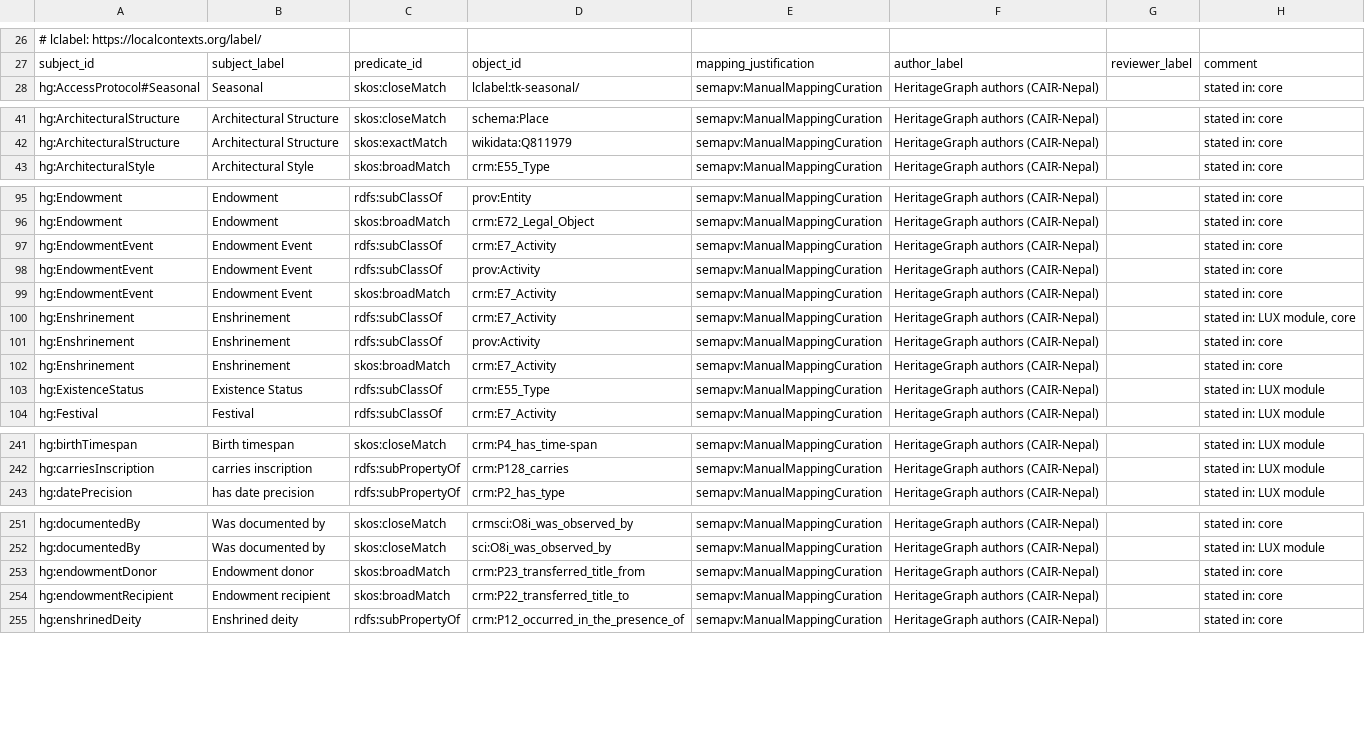
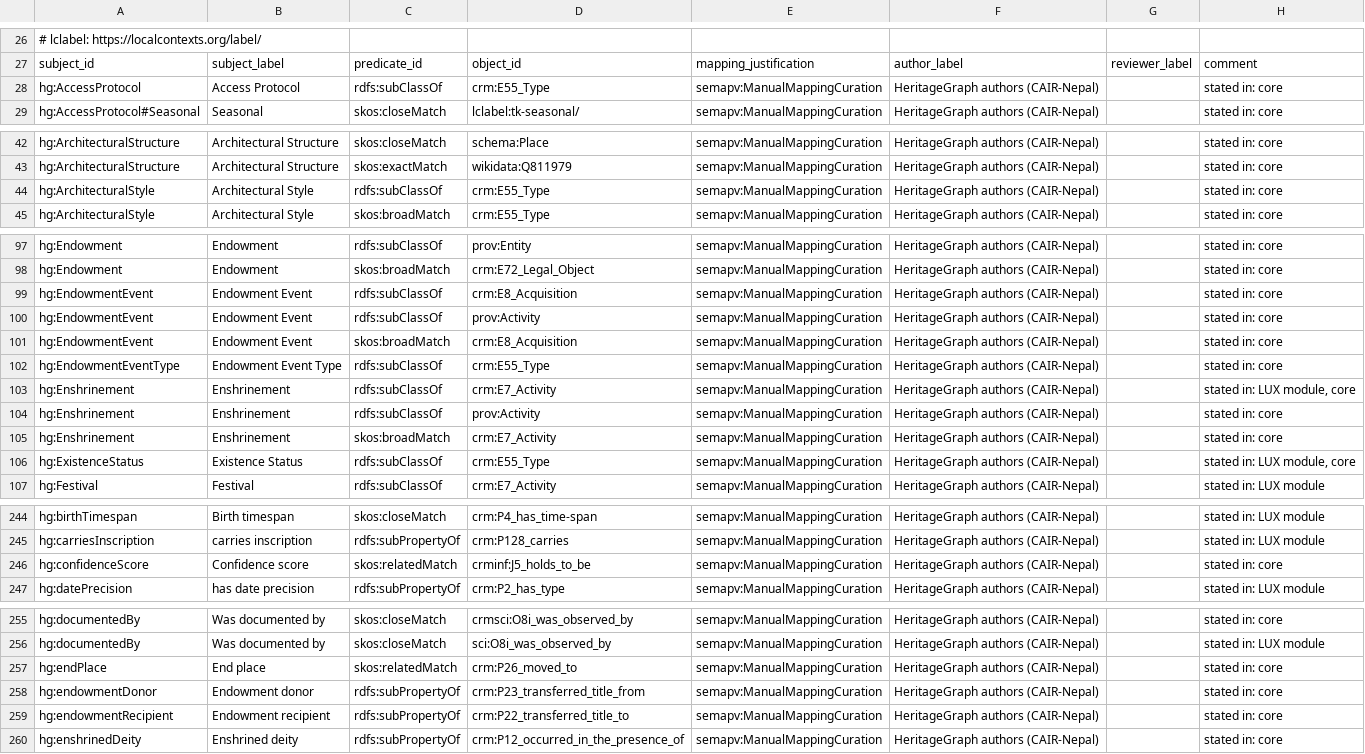
Before and after one commit to CAIRNepal/heritagegraphontology, a TSV file: ontology/mappings/HeritageGraph.sssom.tsv, drawn as a sheet; only a part is shown, gaps mark what is left out; the diff covers the shown part only.

Commit message:
Minor review m1-m10: enumerations are E55 types with distinct values, official CRM inverses, domainIncludes, endowment events are acquisitions, place geometry via P168, related CRM/CRMinf mappings, one normative source route used by the demonstrator, SKOS links to Wikidata, a proposition for each belief

```diff
--- a/ontology/mappings/HeritageGraph.sssom.tsv
+++ b/ontology/mappings/HeritageGraph.sssom.tsv
@@ -27,2 +27,3 @@
 subject_id	subject_label	predicate_id	object_id	mapping_justification	author_label	reviewer_label	comment
+hg:AccessProtocol	Access Protocol	rdfs:subClassOf	crm:E55_Type	semapv:ManualMappingCuration	HeritageGraph authors (CAIR-Nepal)		stated in: core
 hg:AccessProtocol#Seasonal	Seasonal	skos:closeMatch	lclabel:tk-seasonal/	semapv:ManualMappingCuration	HeritageGraph authors (CAIR-Nepal)		stated in: core
@@ -42,2 +43,3 @@ hg:ArchitecturalStructure	Architectural Structure	skos:closeMatch	schema:Place	s
 hg:ArchitecturalStructure	Architectural Structure	skos:exactMatch	wikidata:Q811979	semapv:ManualMappingCuration	HeritageGraph authors (CAIR-Nepal)		stated in: core
+hg:ArchitecturalStyle	Architectural Style	rdfs:subClassOf	crm:E55_Type	semapv:ManualMappingCuration	HeritageGraph authors (CAIR-Nepal)		stated in: core
 hg:ArchitecturalStyle	Architectural Style	skos:broadMatch	crm:E55_Type	semapv:ManualMappingCuration	HeritageGraph authors (CAIR-Nepal)		stated in: core
@@ -96,5 +98,6 @@ hg:Endowment	Endowment	rdfs:subClassOf	prov:Entity	semapv:ManualMappingCuration
 hg:Endowment	Endowment	skos:broadMatch	crm:E72_Legal_Object	semapv:ManualMappingCuration	HeritageGraph authors (CAIR-Nepal)		stated in: core
-hg:EndowmentEvent	Endowment Event	rdfs:subClassOf	crm:E7_Activity	semapv:ManualMappingCuration	HeritageGraph authors (CAIR-Nepal)		stated in: core
+hg:EndowmentEvent	Endowment Event	rdfs:subClassOf	crm:E8_Acquisition	semapv:ManualMappingCuration	HeritageGraph authors (CAIR-Nepal)		stated in: core
 hg:EndowmentEvent	Endowment Event	rdfs:subClassOf	prov:Activity	semapv:ManualMappingCuration	HeritageGraph authors (CAIR-Nepal)		stated in: core
-hg:EndowmentEvent	Endowment Event	skos:broadMatch	crm:E7_Activity	semapv:ManualMappingCuration	HeritageGraph authors (CAIR-Nepal)		stated in: core
+hg:EndowmentEvent	Endowment Event	skos:broadMatch	crm:E8_Acquisition	semapv:ManualMappingCuration	HeritageGraph authors (CAIR-Nepal)		stated in: core
+hg:EndowmentEventType	Endowment Event Type	rdfs:subClassOf	crm:E55_Type	semapv:ManualMappingCuration	HeritageGraph authors (CAIR-Nepal)		stated in: core
 hg:Enshrinement	Enshrinement	rdfs:subClassOf	crm:E7_Activity	semapv:ManualMappingCuration	HeritageGraph authors (CAIR-Nepal)		stated in: LUX module, core
@@ -102,3 +105,3 @@ hg:Enshrinement	Enshrinement	rdfs:subClassOf	prov:Activity	semapv:ManualMappingC
 hg:Enshrinement	Enshrinement	skos:broadMatch	crm:E7_Activity	semapv:ManualMappingCuration	HeritageGraph authors (CAIR-Nepal)		stated in: core
-hg:ExistenceStatus	Existence Status	rdfs:subClassOf	crm:E55_Type	semapv:ManualMappingCuration	HeritageGraph authors (CAIR-Nepal)		stated in: LUX module
+hg:ExistenceStatus	Existence Status	rdfs:subClassOf	crm:E55_Type	semapv:ManualMappingCuration	HeritageGraph authors (CAIR-Nepal)		stated in: LUX module, core
 hg:Festival	Festival	rdfs:subClassOf	crm:E7_Activity	semapv:ManualMappingCuration	HeritageGraph authors (CAIR-Nepal)		stated in: LUX module
@@ -242,2 +245,3 @@ hg:birthTimespan	Birth timespan	skos:closeMatch	crm:P4_has_time-span	semapv:Manu
 hg:carriesInscription	carries inscription	rdfs:subPropertyOf	crm:P128_carries	semapv:ManualMappingCuration	HeritageGraph authors (CAIR-Nepal)		stated in: LUX module
+hg:confidenceScore	Confidence score	skos:relatedMatch	crminf:J5_holds_to_be	semapv:ManualMappingCuration	HeritageGraph authors (CAIR-Nepal)		stated in: core
 hg:datePrecision	has date precision	rdfs:subPropertyOf	crm:P2_has_type	semapv:ManualMappingCuration	HeritageGraph authors (CAIR-Nepal)		stated in: LUX module
@@ -252,4 +256,5 @@ hg:documentedBy	Was documented by	skos:closeMatch	crmsci:O8i_was_observed_by	sem
 hg:documentedBy	Was documented by	skos:closeMatch	sci:O8i_was_observed_by	semapv:ManualMappingCuration	HeritageGraph authors (CAIR-Nepal)		stated in: LUX module
-hg:endowmentDonor	Endowment donor	skos:broadMatch	crm:P23_transferred_title_from	semapv:ManualMappingCuration	HeritageGraph authors (CAIR-Nepal)		stated in: core
-hg:endowmentRecipient	Endowment recipient	skos:broadMatch	crm:P22_transferred_title_to	semapv:ManualMappingCuration	HeritageGraph authors (CAIR-Nepal)		stated in: core
+hg:endPlace	End place	skos:relatedMatch	crm:P26_moved_to	semapv:ManualMappingCuration	HeritageGraph authors (CAIR-Nepal)		stated in: core
+hg:endowmentDonor	Endowment donor	rdfs:subPropertyOf	crm:P23_transferred_title_from	semapv:ManualMappingCuration	HeritageGraph authors (CAIR-Nepal)		stated in: core
+hg:endowmentRecipient	Endowment recipient	rdfs:subPropertyOf	crm:P22_transferred_title_to	semapv:ManualMappingCuration	HeritageGraph authors (CAIR-Nepal)		stated in: core
 hg:enshrinedDeity	Enshrined deity	rdfs:subPropertyOf	crm:P12_occurred_in_the_presence_of	semapv:ManualMappingCuration	HeritageGraph authors (CAIR-Nepal)		stated in: core
```
Also changed, not shown: 3 added rows and 5 edited cells elsewhere in this file, 9 other files.
